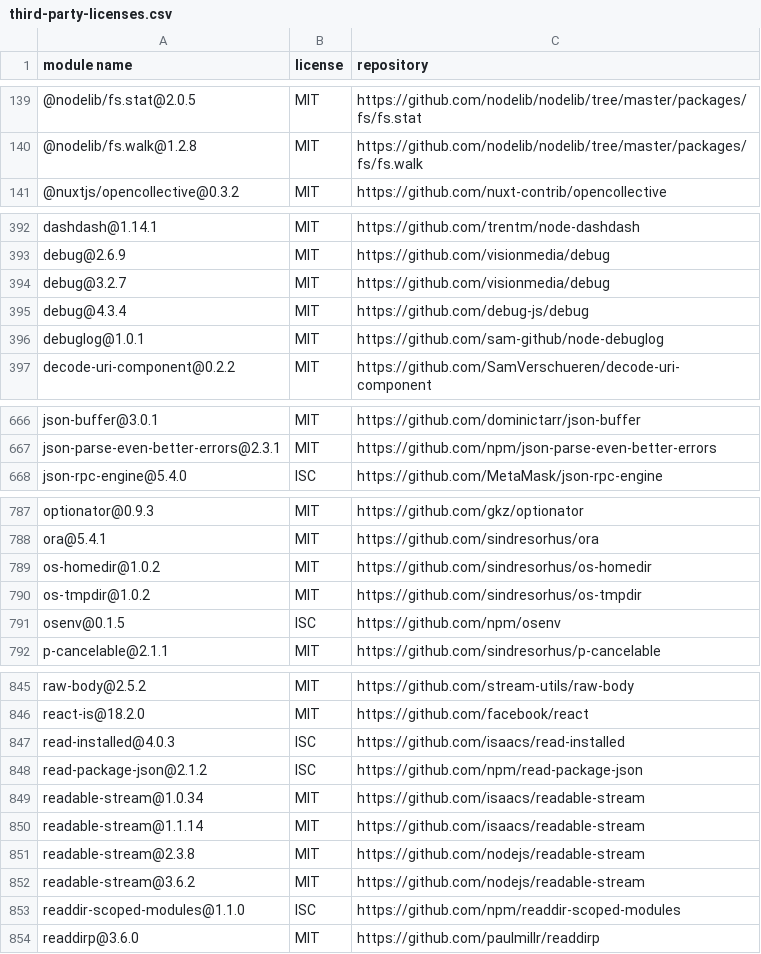
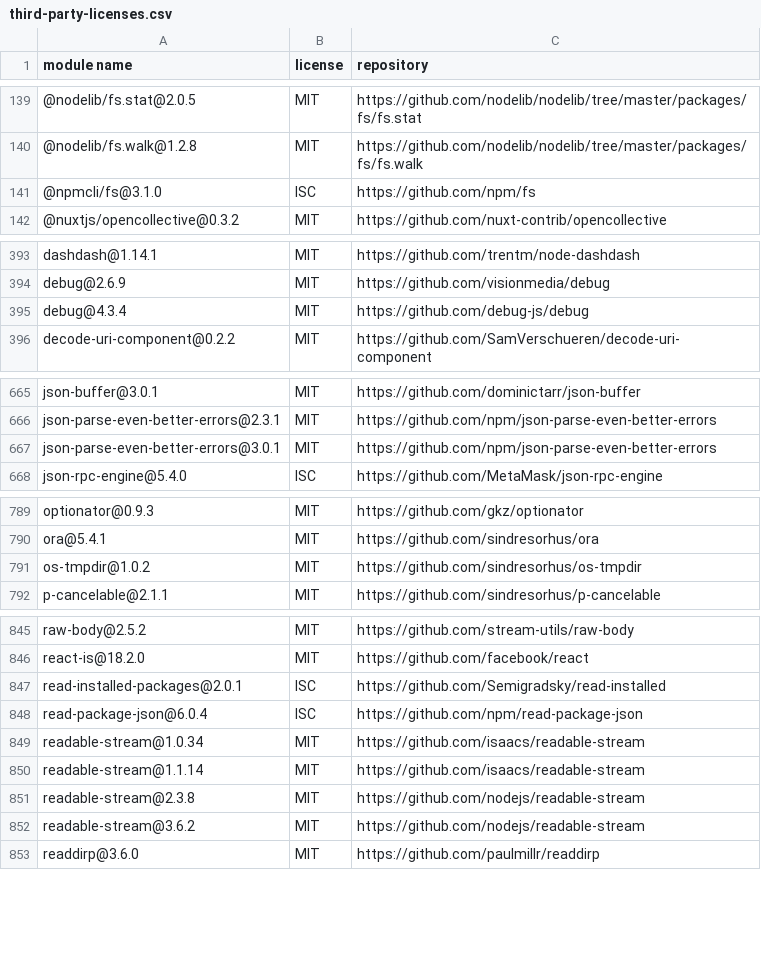
Before and after one commit to fraunhofer-iml/nft-folder-blockchain-connector, a CSV file: third-party-licenses/third-party-licenses.csv, drawn as a sheet; only a part is shown, gaps mark what is left out; the diff covers the shown part only.

```diff
--- a/third-party-licenses/third-party-licenses.csv
+++ b/third-party-licenses/third-party-licenses.csv
@@ -140,2 +140,3 @@
 "@nodelib/fs.walk@1.2.8","MIT","https://github.com/nodelib/nodelib/tree/master/packages/fs/fs.walk"
+"@npmcli/fs@3.1.0","ISC","https://github.com/npm/fs"
 "@nuxtjs/opencollective@0.3.2","MIT","https://github.com/nuxt-contrib/opencollective"
@@ -393,5 +394,3 @@
 "debug@2.6.9","MIT","https://github.com/visionmedia/debug"
-"debug@3.2.7","MIT","https://github.com/visionmedia/debug"
 "debug@4.3.4","MIT","https://github.com/debug-js/debug"
-"debuglog@1.0.1","MIT","https://github.com/sam-github/node-debuglog"
 "decode-uri-component@0.2.2","MIT","https://github.com/SamVerschueren/decode-uri-component"
@@ -667,2 +666,3 @@
 "json-parse-even-better-errors@2.3.1","MIT","https://github.com/npm/json-parse-even-better-errors"
+"json-parse-even-better-errors@3.0.1","MIT","https://github.com/npm/json-parse-even-better-errors"
 "json-rpc-engine@5.4.0","ISC","https://github.com/MetaMask/json-rpc-engine"
@@ -788,5 +790,3 @@
 "ora@5.4.1","MIT","https://github.com/sindresorhus/ora"
-"os-homedir@1.0.2","MIT","https://github.com/sindresorhus/os-homedir"
 "os-tmpdir@1.0.2","MIT","https://github.com/sindresorhus/os-tmpdir"
-"osenv@0.1.5","ISC","https://github.com/npm/osenv"
 "p-cancelable@2.1.1","MIT","https://github.com/sindresorhus/p-cancelable"
@@ -846,4 +846,4 @@
 "react-is@18.2.0","MIT","https://github.com/facebook/react"
-"read-installed@4.0.3","ISC","https://github.com/isaacs/read-installed"
-"read-package-json@2.1.2","ISC","https://github.com/npm/read-package-json"
+"read-installed-packages@2.0.1","ISC","https://github.com/Semigradsky/read-installed"
+"read-package-json@6.0.4","ISC","https://github.com/npm/read-package-json"
 "readable-stream@1.0.34","MIT","https://github.com/isaacs/readable-stream"
@@ -852,3 +852,2 @@
 "readable-stream@3.6.2","MIT","https://github.com/nodejs/readable-stream"
-"readdir-scoped-modules@1.1.0","ISC","https://github.com/npm/readdir-scoped-modules"
 "readdirp@3.6.0","MIT","https://github.com/paulmillr/readdirp"
```
Also changed, not shown: 4 added rows, 3 removed rows and 11 edited cells elsewhere in this file, 5 other files.
